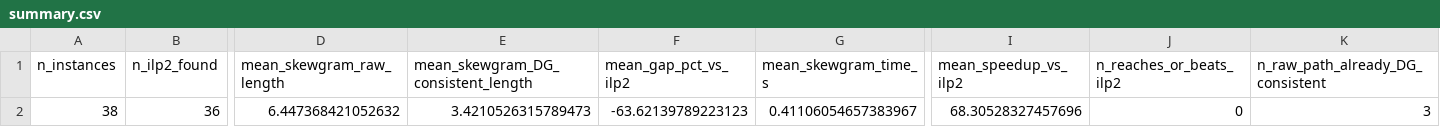
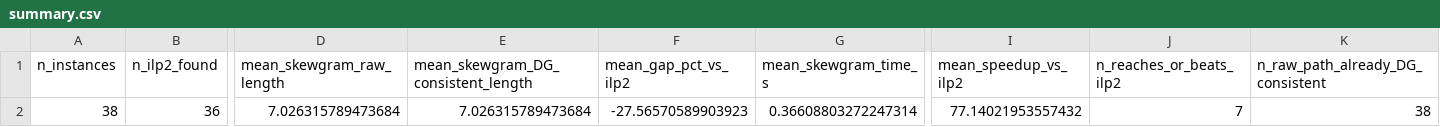
Before and after one commit to AymanMady/deep-learning, a CSV file: results/summary.csv, drawn as a sheet; only a part is shown, gaps mark what is left out; the diff names each change by its address in the sheet, - before the commit and + after, or states it on an @@ line.

```diff
--- a/results/summary.csv
+++ b/results/summary.csv
-D2 (mean_skewgram_raw_length): 6.447368421052632
+D2 (mean_skewgram_raw_length): 7.026315789473684
-E2: 3.4210526315789473
+E2: 7.026315789473684
-F2 (mean_gap_pct_vs_ilp2): -63.62139789223123
+F2 (mean_gap_pct_vs_ilp2): -27.56570589903923
-G2 (mean_skewgram_time_s): 0.41106054657383967
+G2 (mean_skewgram_time_s): 0.36608803272247314
-I2 (mean_speedup_vs_ilp2): 68.30528327457696
+I2 (mean_speedup_vs_ilp2): 77.14021953557432
-J2 (n_reaches_or_beats_ilp2): 0
+J2 (n_reaches_or_beats_ilp2): 7
-K2 (n_raw_path_already_DG_consistent): 3
+K2 (n_raw_path_already_DG_consistent): 38
```
Also changed, not shown: results/per_instance_results.csv, 12 other files.
